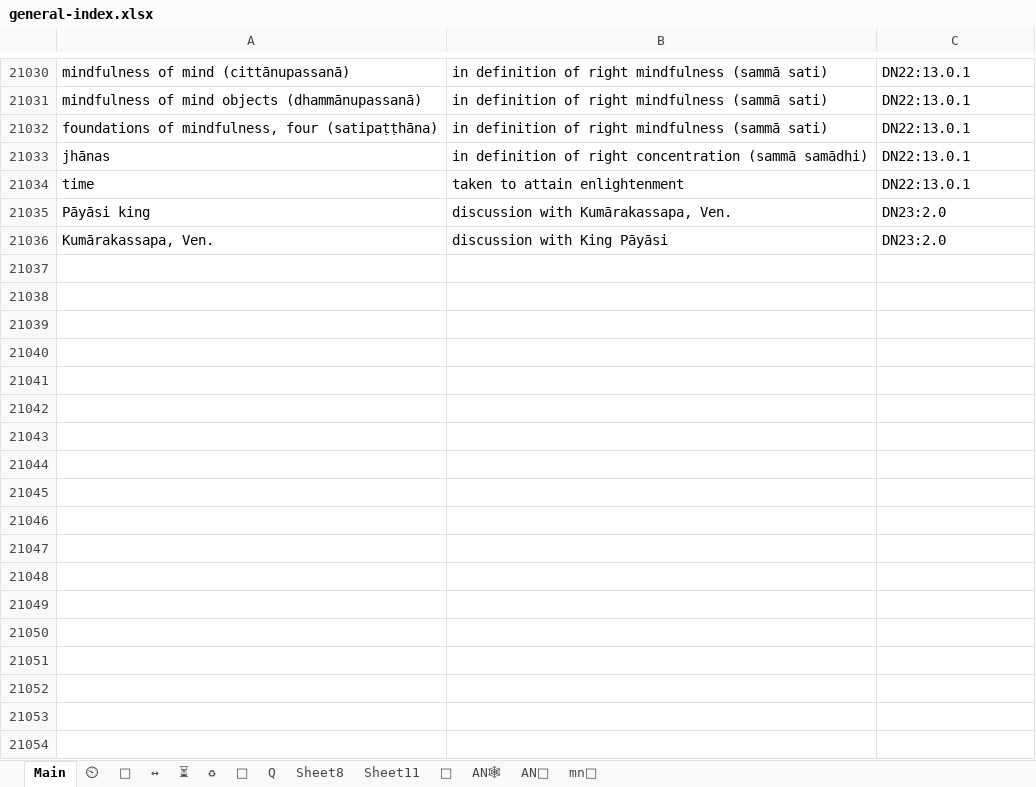
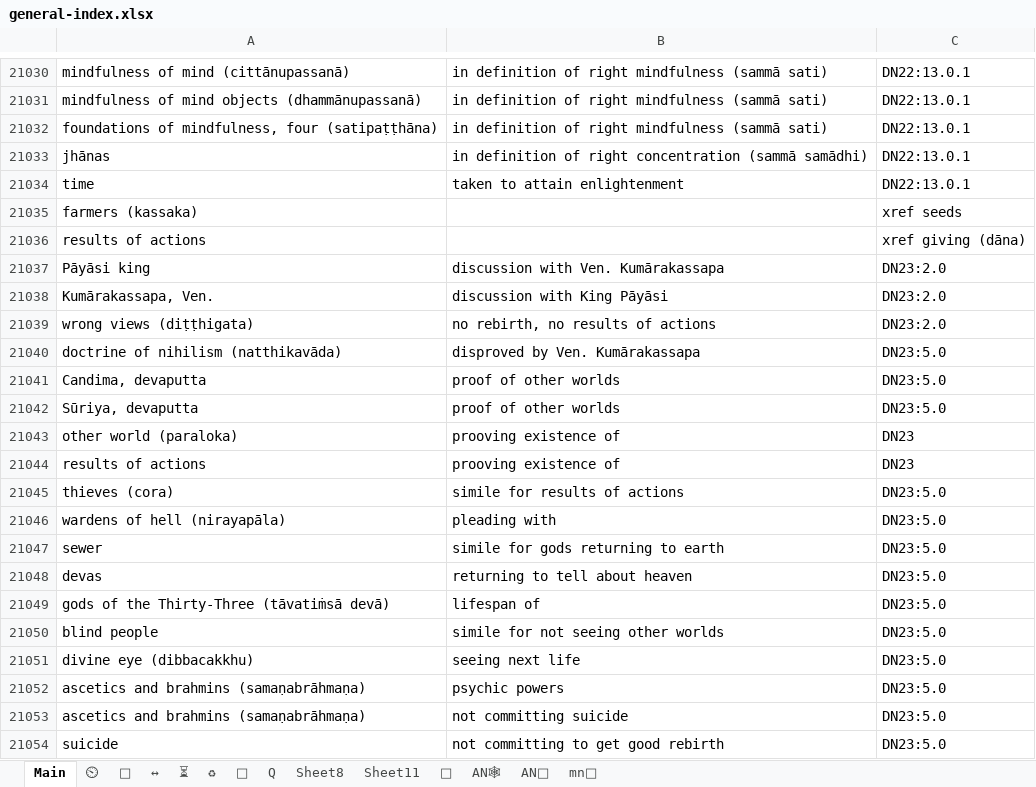
Before and after one commit to thesunshade/CIPS, an Excel workbook: src/data/general-index.xlsx, sheet Main, drawn as a sheet; only a part is shown, gaps mark what is left out; values as stored, in another font and other column widths than the file's, no borders; conditional formats not drawn; addresses are those after the commit; the diff covers the shown part only; the diff names each change by its address in the sheet, - before the commit and + after, or states it on an @@ line.

```diff
--- a/src/data/general-index.xlsx (sheet Main)
+++ b/src/data/general-index.xlsx (sheet Main)
+row 21035: farmers (kassaka) |  | xref seeds
+row 21036: results of actions |  | xref giving (dāna)
-B21037: discussion with Kumārakassapa, Ven.
+B21037: discussion with Ven. Kumārakassapa
+row 21039: wrong views (diṭṭhigata) | no rebirth, no results of actions | DN23:2.0
+row 21040: doctrine of nihilism (natthikavāda) | disproved by Ven. Kumārakassapa | DN23:5.0
+row 21041: Candima, devaputta | proof of other worlds | DN23:5.0
+row 21042: Sūriya, devaputta | proof of other worlds | DN23:5.0
+row 21043: other world (paraloka) | prooving existence of | DN23
+row 21044: results of actions | prooving existence of | DN23
+row 21045: thieves (cora) | simile for results of actions | DN23:5.0
+row 21046: wardens of hell (nirayapāla) | pleading with | DN23:5.0
+row 21047: sewer | simile for gods returning to earth | DN23:5.0
+row 21048: devas | returning to tell about heaven | DN23:5.0
+row 21049: gods of the Thirty-Three (tāvatiṁsā devā) | lifespan of | DN23:5.0
+row 21050: blind people | simile for not seeing other worlds | DN23:5.0
+row 21051: divine eye (dibbacakkhu) | seeing next life | DN23:5.0
+row 21052: ascetics and brahmins (samaṇabrāhmaṇa) | psychic powers | DN23:5.0
+row 21053: ascetics and brahmins (samaṇabrāhmaṇa) | not committing suicide | DN23:5.0
+row 21054: suicide | not committing to get good rebirth | DN23:5.0
```
Also changed, not shown: 27 added rows and 3 edited cells elsewhere in this sheet, 2 other files.
